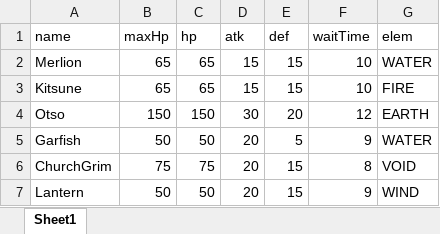
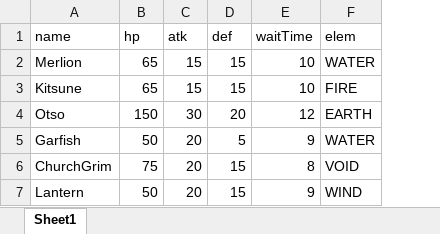
Before and after one commit to HibikiGameWrok/Drumon, an Excel workbook: Assets/Resources/Datas/ExcelSheets/DrumonParameters.xlsx, sheet Sheet1, drawn as a sheet; values as stored, in another font and other column widths than the file's, no borders; the diff names each change by its address in the sheet, - before the commit and + after, or states it on an @@ line.

```diff
--- a/Assets/Resources/Datas/ExcelSheets/DrumonParameters.xlsx (sheet Sheet1)
+++ b/Assets/Resources/Datas/ExcelSheets/DrumonParameters.xlsx (sheet Sheet1)
-column B (maxHp), rows 2-7: 65 | 65 | 150 | 50 | 75 | 50
```
Also changed, not shown: 13 other files.
